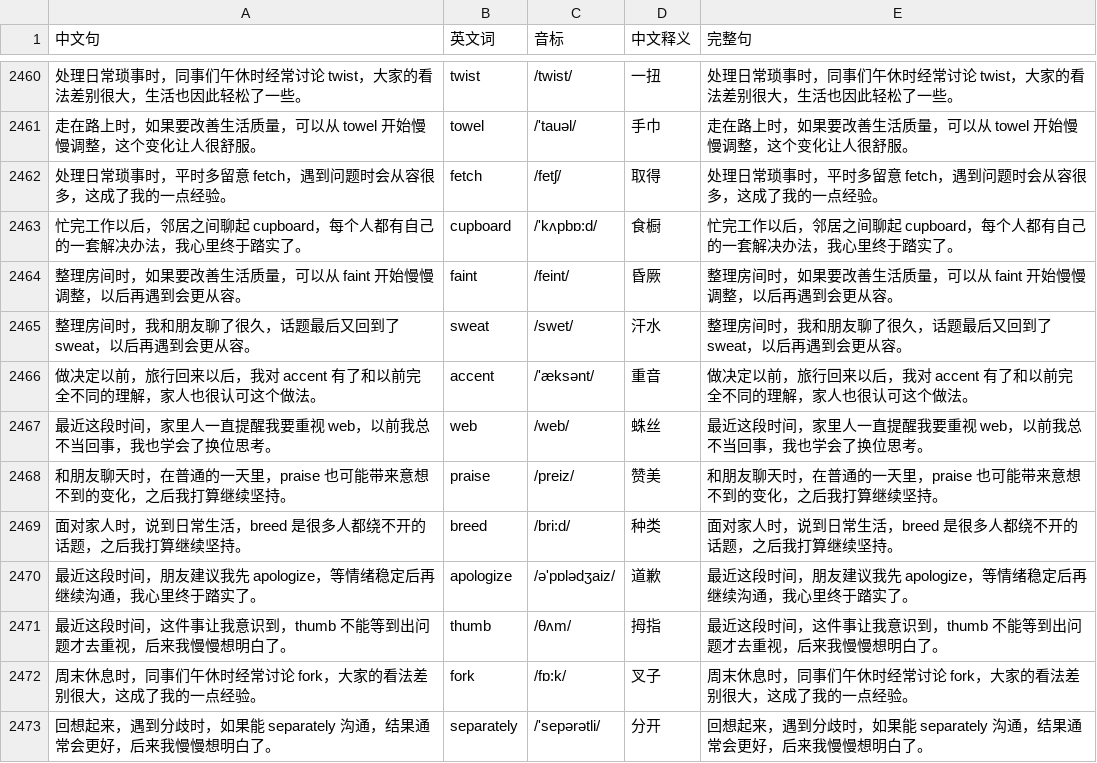
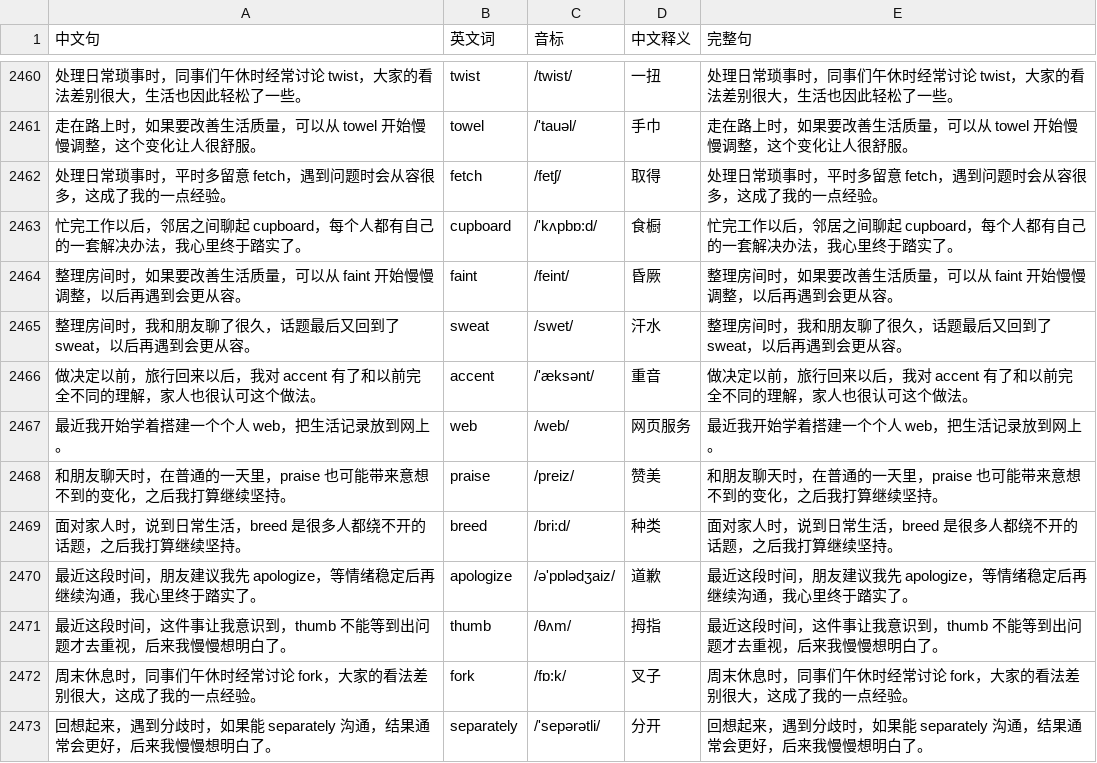
Before and after one commit to AydenMeng/mixedlanguage, a CSV file: decks/life.csv, drawn as a sheet; only a part is shown, gaps mark what is left out.

```diff
--- a/decks/life.csv
+++ b/decks/life.csv
@@ -2466,3 +2466,3 @@
 做决定以前，旅行回来以后，我对 accent 有了和以前完全不同的理解，家人也很认可这个做法。,accent,/'æksәnt/,重音,做决定以前，旅行回来以后，我对 accent 有了和以前完全不同的理解，家人也很认可这个做法。
-最近这段时间，家里人一直提醒我要重视 web，以前我总不当回事，我也学会了换位思考。,web,/web/,蛛丝,最近这段时间，家里人一直提醒我要重视 web，以前我总不当回事，我也学会了换位思考。
+最近我开始学着搭建一个个人 web，把生活记录放到网上。,web,/web/,网页服务,最近我开始学着搭建一个个人 web，把生活记录放到网上。
 和朋友聊天时，在普通的一天里，praise 也可能带来意想不到的变化，之后我打算继续坚持。,praise,/preiz/,赞美,和朋友聊天时，在普通的一天里，praise 也可能带来意想不到的变化，之后我打算继续坚持。
```
Also changed, not shown: decks/computer.csv.
